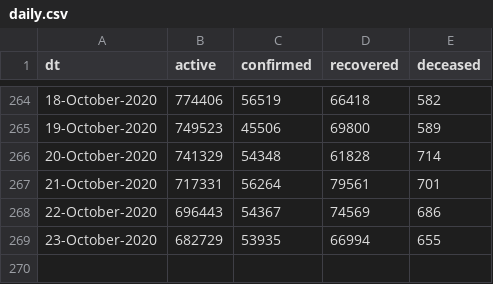
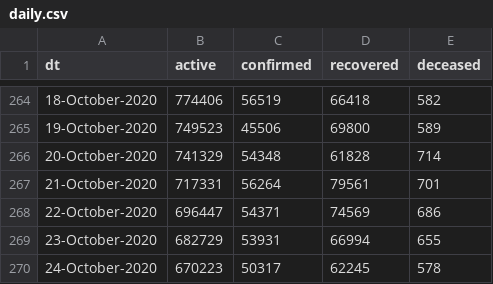
Before and after one commit to vsbabu/covid19_fb_ts, a CSV file: daily.csv, drawn as a sheet; only a part is shown, gaps mark what is left out.

```diff
--- a/daily.csv
+++ b/daily.csv
@@ -267,3 +267,4 @@ dt,active,confirmed,recovered,deceased
 21-October-2020,717331,56264,79561,701
-22-October-2020,696443,54367,74569,686
-23-October-2020,682729,53935,66994,655
+22-October-2020,696447,54371,74569,686
+23-October-2020,682729,53931,66994,655
+24-October-2020,670223,50317,62245,578
```
Also changed, not shown: ka.csv, kl.csv, 39 other files.
